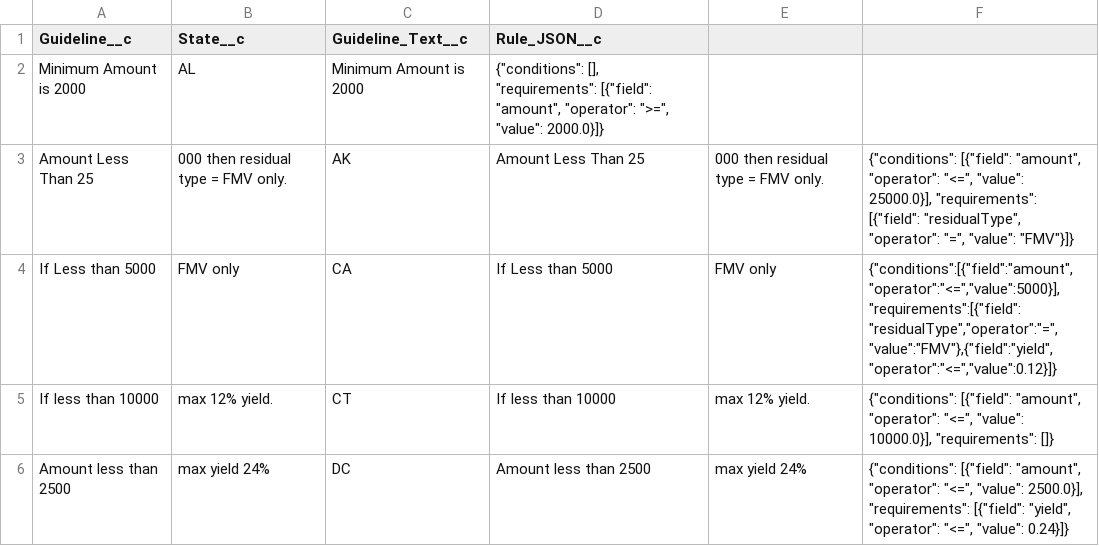
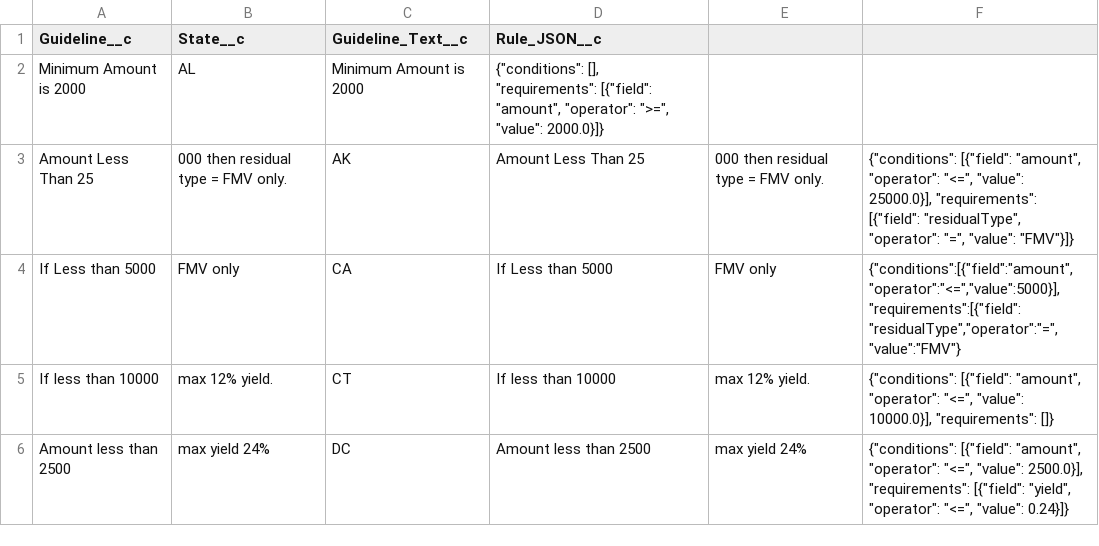
Before and after one commit to Maverick4310/pricing-guideline-engine, a CSV file: pricingGuidelines_with_JSON.csv, drawn as a sheet; only a part is shown.

Commit message:
Update pricingGuidelines_with_JSON.csv

```diff
--- a/pricingGuidelines_with_JSON.csv
+++ b/pricingGuidelines_with_JSON.csv
@@ -3,3 +3,3 @@ Minimum Amount is 2000,AL,Minimum Amount is 2000,"{""conditions"": [], ""require
 Amount Less Than 25,000 then residual type = FMV only.,AK,Amount Less Than 25,000 then residual type = FMV only.,"{""conditions"": [{""field"": ""amount"", ""operator"": ""<="", ""value"": 25000.0}], ""requirements"": [{""field"": ""residualType"", ""operator"": ""="", ""value"": ""FMV""}]}"
-If Less than 5000, FMV only,CA,If Less than 5000, FMV only,"{""conditions"":[{""field"":""amount"",""operator"":""<="",""value"":5000}],""requirements"":[{""field"":""residualType"",""operator"":""="",""value"":""FMV""},{""field"":""yield"",""operator"":""<="",""value"":0.12}]}"
+If Less than 5000, FMV only,CA,If Less than 5000, FMV only,"{""conditions"":[{""field"":""amount"",""operator"":""<="",""value"":5000}],""requirements"":[{""field"":""residualType"",""operator"":""="",""value"":""FMV""}"
 If less than 10000, max 12% yield.,CT,If less than 10000, max 12% yield.,"{""conditions"": [{""field"": ""amount"", ""operator"": ""<="", ""value"": 10000.0}], ""requirements"": []}"
```
